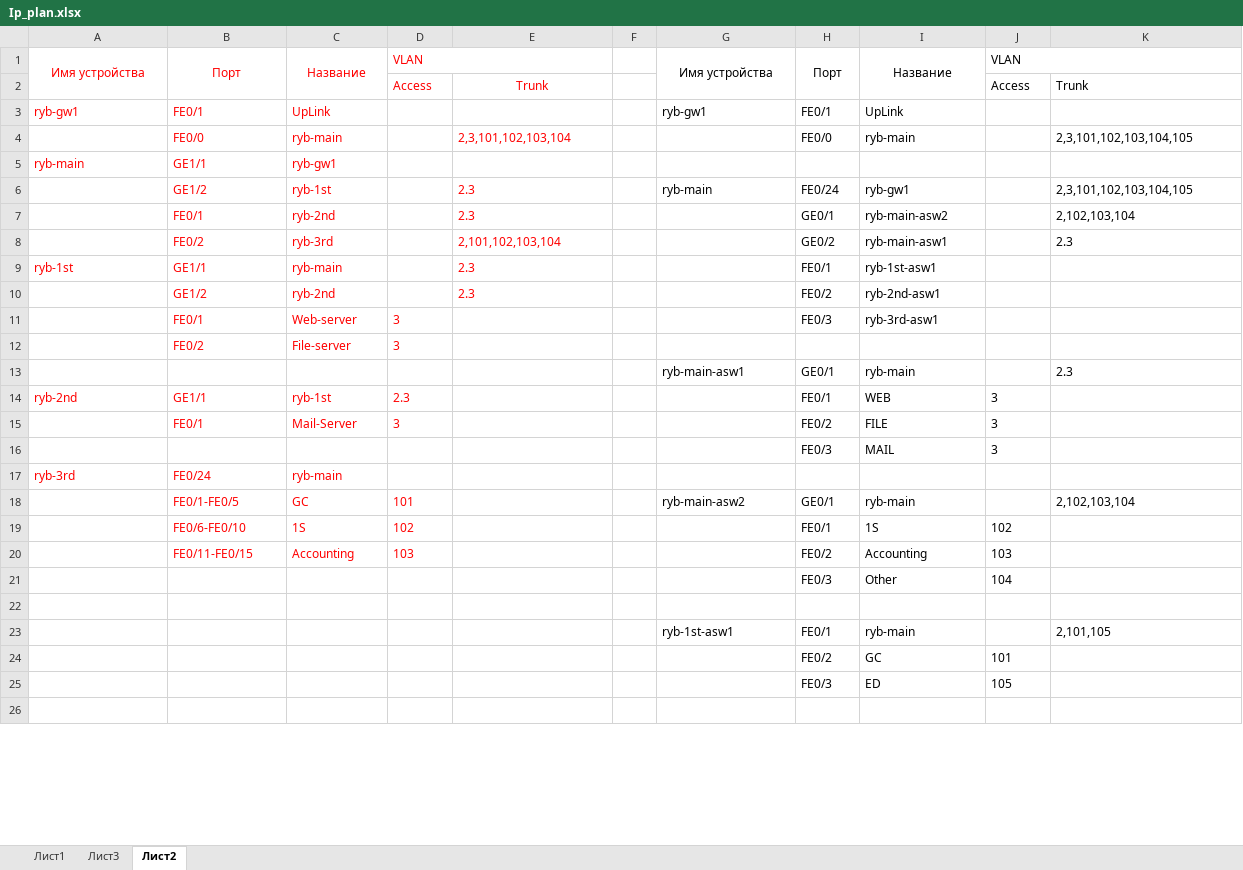
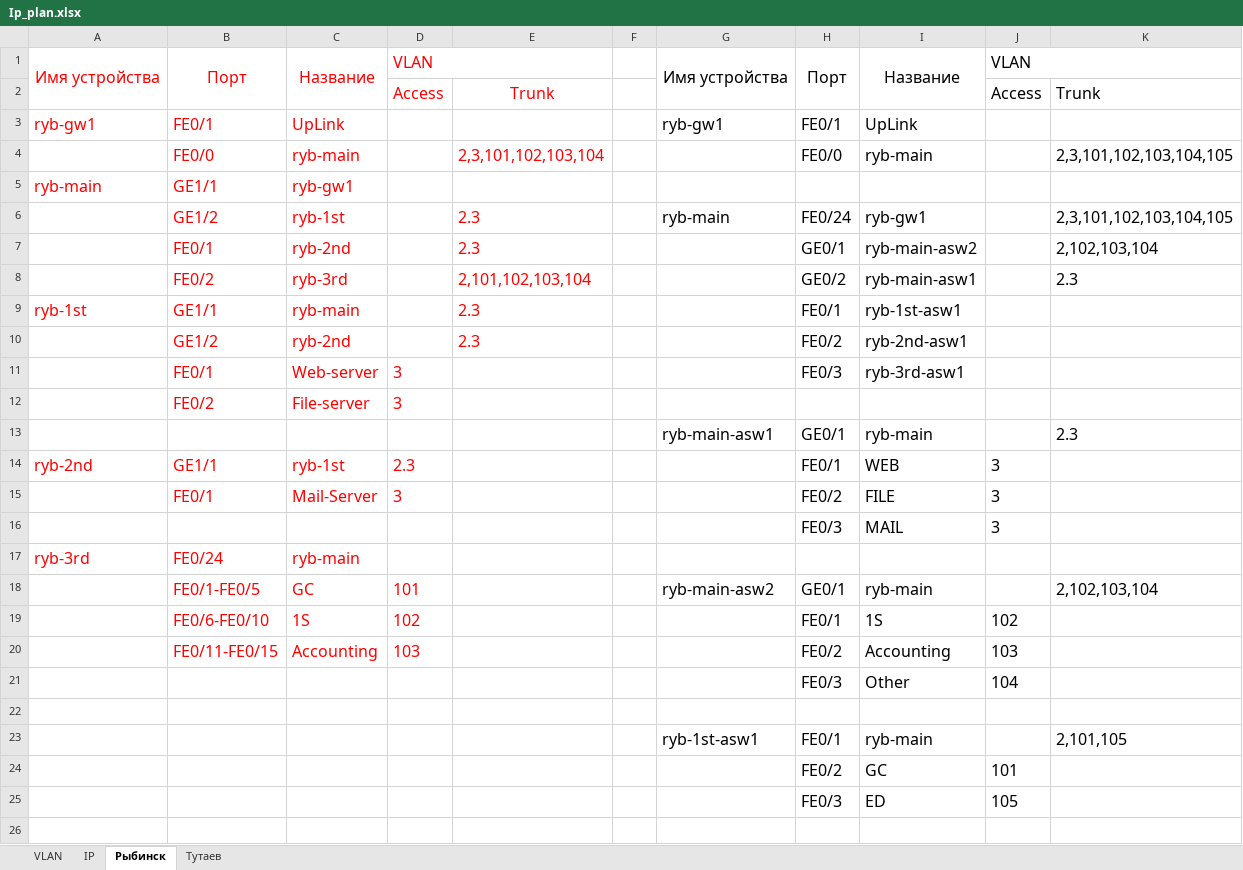
Before and after one commit to Nynoko228/NOS-administration, an Excel workbook: Ip_plan.xlsx, sheet Рыбинск, drawn as a sheet; only a part is shown; values as stored, in another font and other column widths than the file's, no borders; the diff covers the shown part only; the diff names each change by its address in the sheet, - before the commit and + after, or states it on an @@ line.

```diff
--- a/Ip_plan.xlsx (sheet Рыбинск)
+++ b/Ip_plan.xlsx (sheet Рыбинск)
-sheet tab: Лист1
+sheet tab: IP
-sheet tab: Лист3
+sheet tab: VLAN
-sheet tab: Лист2
+sheet tab: Рыбинск
+sheet tab: Тутаев
@@ sheet tab order changed: VLAN | IP | Рыбинск | Тутаев @@
@@ A1:D1 text size: larger @@
@@ G1:J1 text size: larger @@
@@ D2:E2 text size: larger @@
@@ J2:K2 text size: larger @@
@@ A3:C3 text size: larger @@
@@ G3:I3 text size: larger @@
@@ B4:C4 text size: larger @@
@@ E4 text size: larger @@
@@ H4:I4 text size: larger @@
@@ K4 text size: larger @@
@@ A5:C5 text size: larger @@
@@ B6:C8 text size: larger @@
@@ E6:E10 text size: larger @@
@@ G6:I6 text size: larger @@
@@ K6:K8 text size: larger @@
@@ H7:I11 text size: larger @@
@@ A9:C9 text size: larger @@
@@ B10:C10 text size: larger @@
@@ B11:D12 text size: larger @@
@@ G13:I13 text size: larger @@
@@ K13 text size: larger @@
@@ A14:D14 text size: larger @@
@@ H14:J16 text size: larger @@
@@ B15:D15 text size: larger @@
@@ A17:C17 text size: larger @@
@@ B18:D20 text size: larger @@
@@ G18:I18 text size: larger @@
@@ K18 text size: larger @@
@@ H19:J21 text size: larger @@
@@ G23:I23 text size: larger @@
@@ K23 text size: larger @@
@@ H24:J25 text size: larger @@
```
Also changed, not shown: cell formats elsewhere in this sheet, sheet IP, sheet VLAN, 1 other file.
